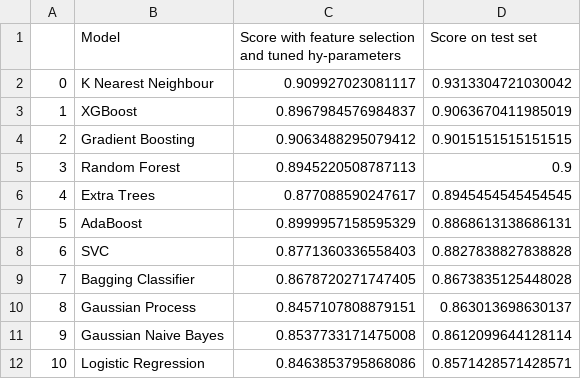
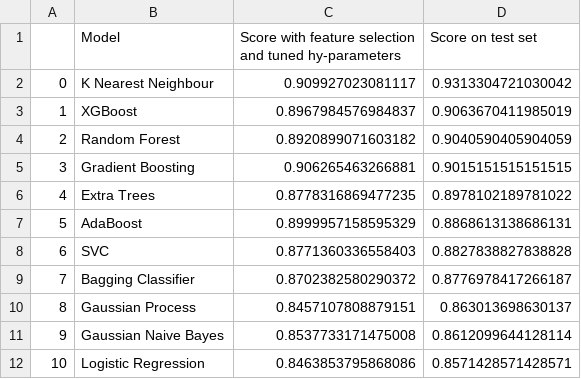
Before and after one commit to reneang17/fintech-demo, a CSV file: plots_tables/test_set_precision_scores.csv, drawn as a sheet.

```diff
--- a/plots_tables/test_set_precision_scores.csv
+++ b/plots_tables/test_set_precision_scores.csv
@@ -3,8 +3,8 @@
 1,XGBoost,0.8967984576984837,0.9063670411985019
-2,Gradient Boosting,0.9063488295079412,0.9015151515151515
-3,Random Forest,0.8945220508787113,0.9
-4,Extra Trees,0.877088590247617,0.8945454545454545
+2,Random Forest,0.8920899071603182,0.9040590405904059
+3,Gradient Boosting,0.906265463266881,0.9015151515151515
+4,Extra Trees,0.8778316869477235,0.8978102189781022
 5,AdaBoost,0.8999957158595329,0.8868613138686131
 6,SVC,0.8771360336558403,0.8827838827838828
-7,Bagging Classifier,0.8678720271747405,0.8673835125448028
+7,Bagging Classifier,0.8702382580290372,0.8776978417266187
 8,Gaussian Process,0.8457107808879151,0.863013698630137
```
Also changed, not shown: plots_tables/cross_precision_scores.csv, plots_tables/feature_importance.csv, 28 other files.
